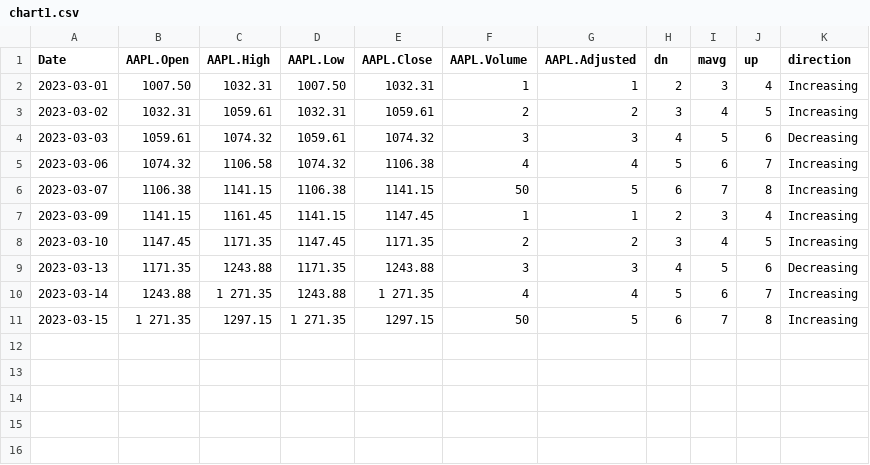
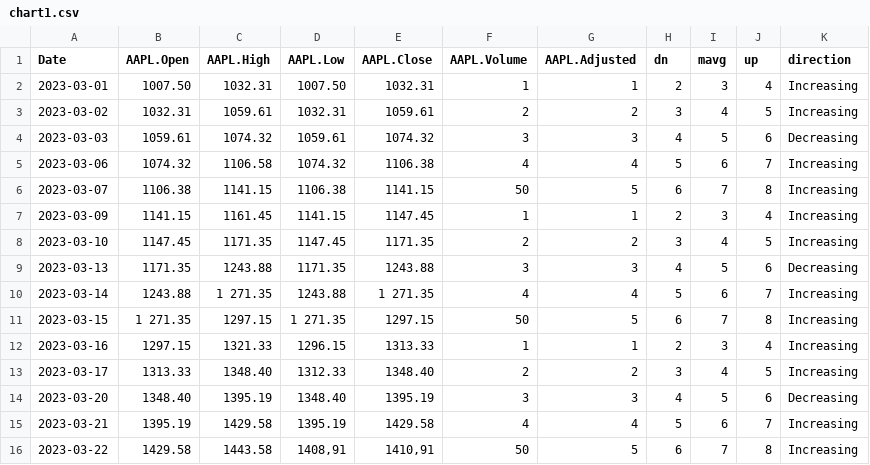
Before and after one commit to Vadyaki/Japanese_candles, a CSV file: chart1.csv, drawn as a sheet; the diff names each change by its address in the sheet, - before the commit and + after, or states it on an @@ line.

Commit message:
Update chart1.csv

```diff
--- a/chart1.csv
+++ b/chart1.csv
+row 12: 2023-03-16 | 1297.15 | 1321.33 | 1296.15 | 1313.33 | 1 | 1 | 2 | 3 | 4 | Increasing
+row 13: 2023-03-17 | 1313.33 | 1348.40 | 1312.33 | 1348.40 | 2 | 2 | 3 | 4 | 5 | Increasing
+row 14: 2023-03-20 | 1348.40 | 1395.19 | 1348.40 | 1395.19 | 3 | 3 | 4 | 5 | 6 | Decreasing
+row 15: 2023-03-21 | 1395.19 | 1429.58 | 1395.19 | 1429.58 | 4 | 4 | 5 | 6 | 7 | Increasing
+row 16: 2023-03-22 | 1429.58 | 1443.58 | 1408,91 | 1410,91 | 50 | 5 | 6 | 7 | 8 | Increasing
```
